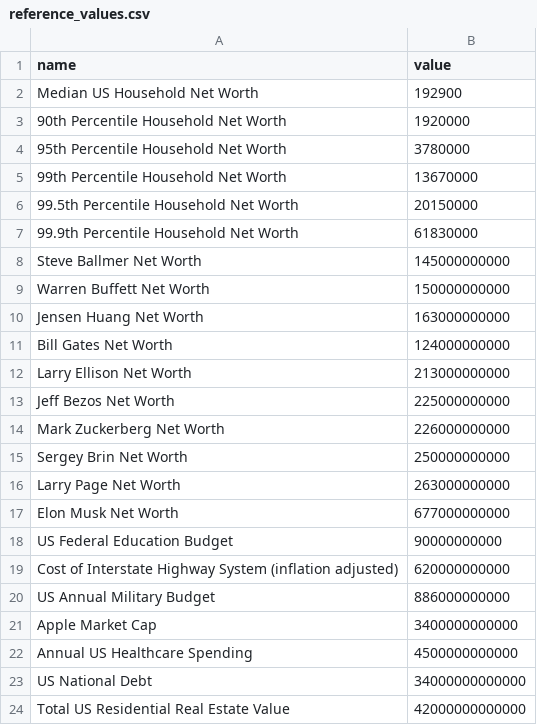
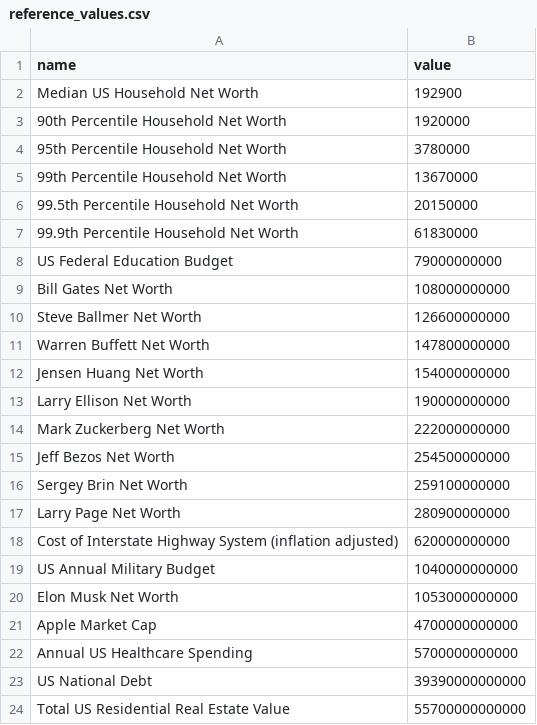
Before and after one commit to sadacca/plutometer, a CSV file: data/reference_values.csv, drawn as a sheet.

```diff
--- a/data/reference_values.csv
+++ b/data/reference_values.csv
@@ -7,18 +7,18 @@ Median US Household Net Worth,192900
 99.9th Percentile Household Net Worth,61830000
-Steve Ballmer Net Worth,145000000000
-Warren Buffett Net Worth,150000000000
-Jensen Huang Net Worth,163000000000
-Bill Gates Net Worth,124000000000
-Larry Ellison Net Worth,213000000000
-Jeff Bezos Net Worth,225000000000
-Mark Zuckerberg Net Worth,226000000000
-Sergey Brin Net Worth,250000000000
-Larry Page Net Worth,263000000000
-Elon Musk Net Worth,677000000000
-US Federal Education Budget,90000000000
+US Federal Education Budget,79000000000
+Bill Gates Net Worth,108000000000
+Steve Ballmer Net Worth,126600000000
+Warren Buffett Net Worth,147800000000
+Jensen Huang Net Worth,154000000000
+Larry Ellison Net Worth,190000000000
+Mark Zuckerberg Net Worth,222000000000
+Jeff Bezos Net Worth,254500000000
+Sergey Brin Net Worth,259100000000
+Larry Page Net Worth,280900000000
 Cost of Interstate Highway System (inflation adjusted),620000000000
-US Annual Military Budget,886000000000
-Apple Market Cap,3400000000000
-Annual US Healthcare Spending,4500000000000
-US National Debt,34000000000000
-Total US Residential Real Estate Value,42000000000000
+US Annual Military Budget,1040000000000
+Elon Musk Net Worth,1053000000000
+Apple Market Cap,4700000000000
+Annual US Healthcare Spending,5700000000000
+US National Debt,39390000000000
+Total US Residential Real Estate Value,55700000000000
```
Also changed, not shown: 2 other files.
